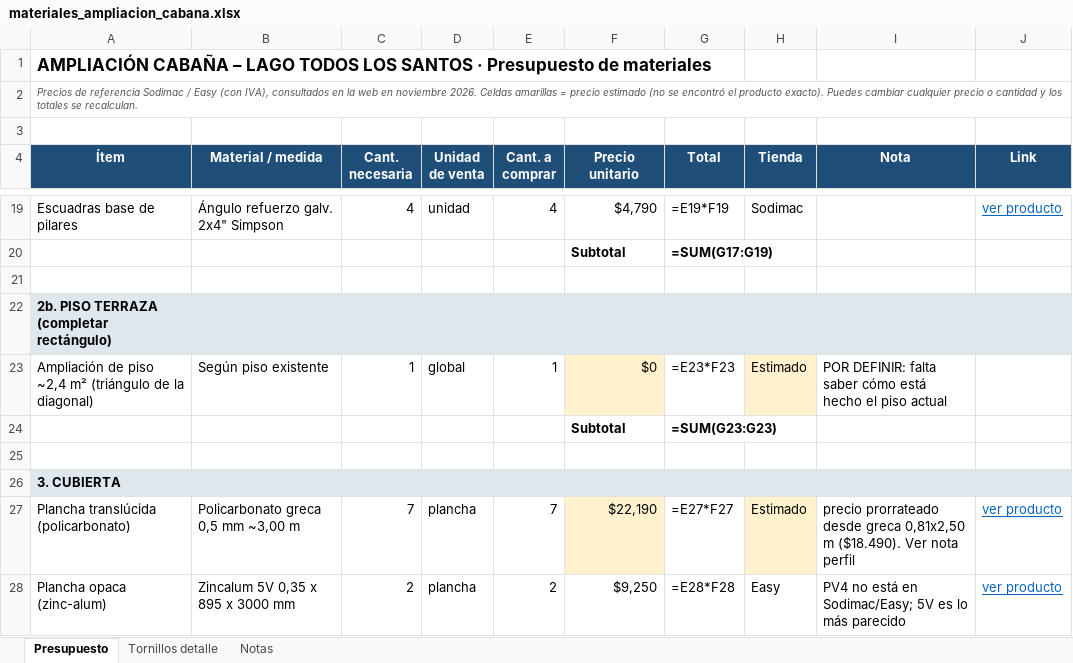
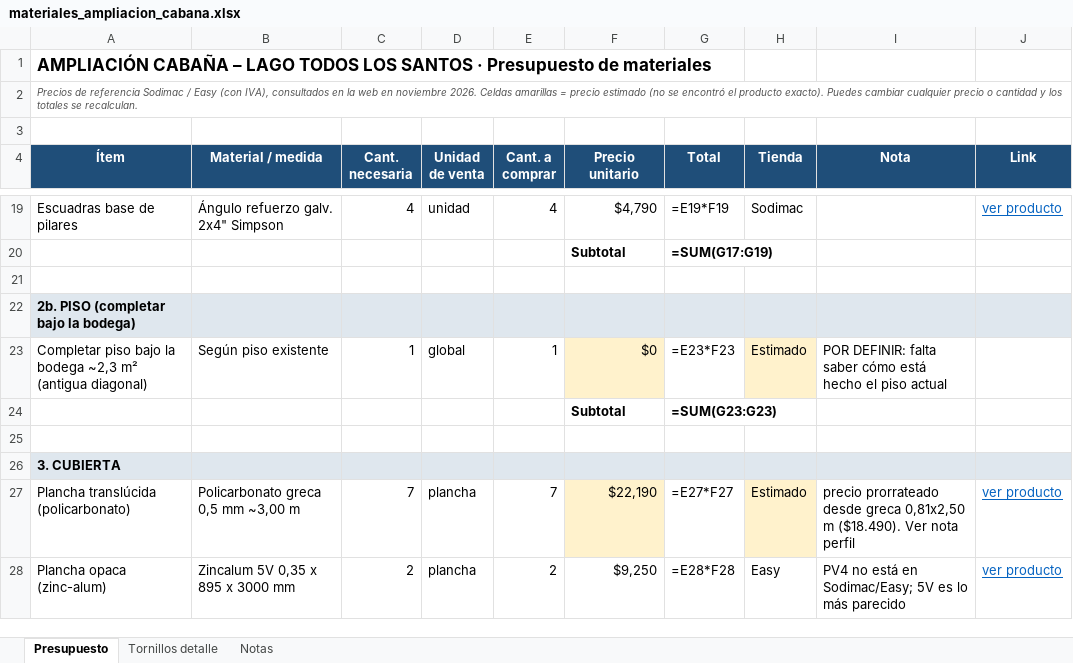
Before and after one commit to fcaiozzi/Francisco, an Excel workbook: cabana-lago-todos-los-santos/materiales_ampliacion_cabana.xlsx, sheet Presupuesto, drawn as a sheet; only a part is shown, gaps mark what is left out; values as stored, in another font and other column widths than the file's, no borders; formulas without a stored value are shown as written; the diff names each change by its address in the sheet, - before the commit and + after, or states it on an @@ line.

```diff
--- a/cabana-lago-todos-los-santos/materiales_ampliacion_cabana.xlsx (sheet Presupuesto)
+++ b/cabana-lago-todos-los-santos/materiales_ampliacion_cabana.xlsx (sheet Presupuesto)
-A22 (Ítem): 2b. PISO TERRAZA (completar rectángulo)
+A22 (Ítem): 2b. PISO (completar bajo la bodega)
-A23 (Ítem): Ampliación de piso ~2,4 m² (triángulo de la diagonal)
+A23 (Ítem): Completar piso bajo la bodega ~2,3 m² (antigua diagonal)
```
Also changed, not shown: 13 other files.
